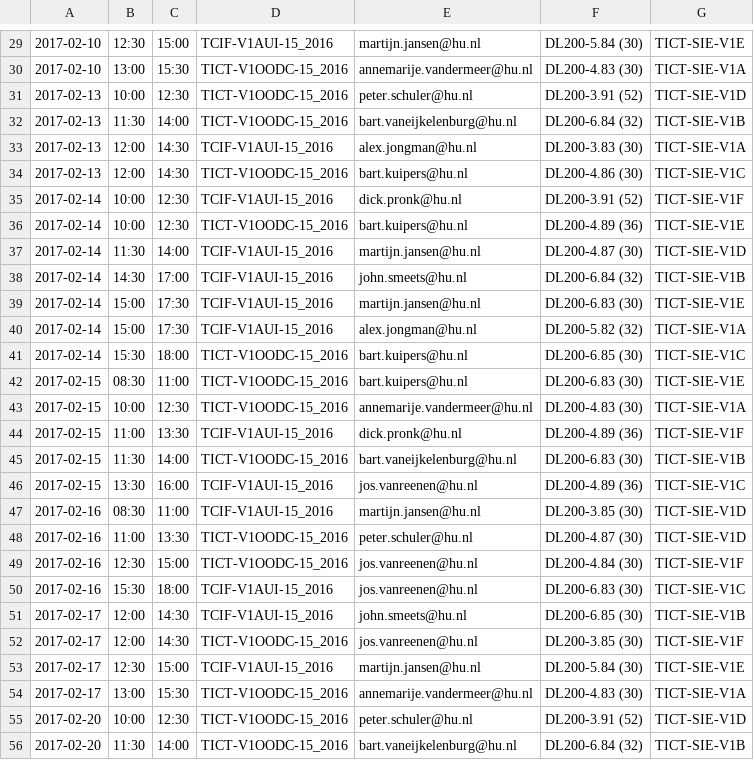
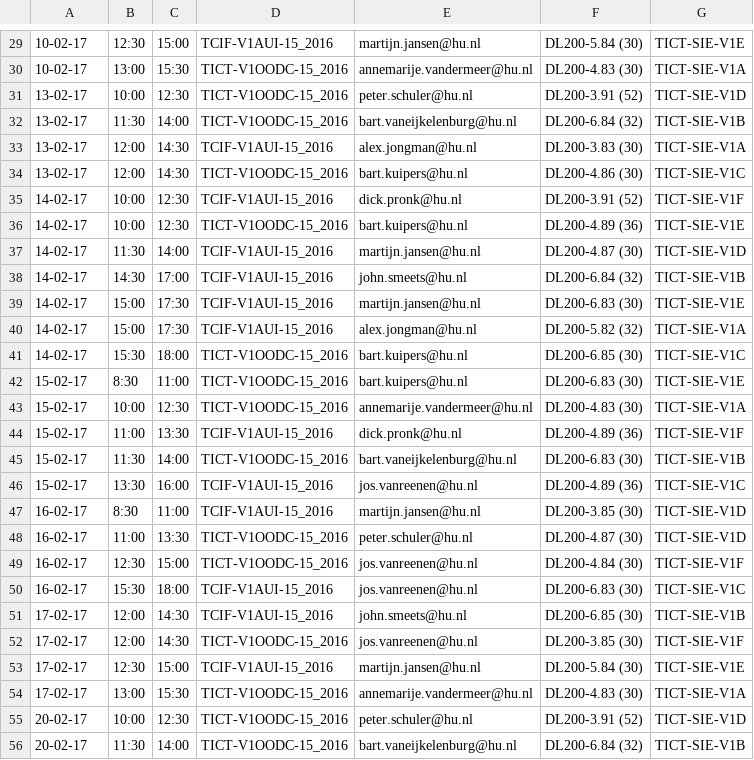
Before and after one commit to GP-PresentieSysteem/back-end, a CSV file: CSV/rooster.csv, drawn as a sheet; only a part is shown, gaps mark what is left out; the diff covers the shown part only.

```diff
--- a/CSV/rooster.csv
+++ b/CSV/rooster.csv
@@ -29,28 +29,28 @@
-2017-02-10,12:30,15:00,TCIF-V1AUI-15_2016,martijn.jansen@hu.nl,DL200-5.84 (30),TICT-SIE-V1E
-2017-02-10,13:00,15:30,TICT-V1OODC-15_2016,annemarije.vandermeer@hu.nl,DL200-4.83 (30),TICT-SIE-V1A
-2017-02-13,10:00,12:30,TICT-V1OODC-15_2016,peter.schuler@hu.nl,DL200-3.91 (52),TICT-SIE-V1D
-2017-02-13,11:30,14:00,TICT-V1OODC-15_2016,bart.vaneijkelenburg@hu.nl,DL200-6.84 (32),TICT-SIE-V1B
-2017-02-13,12:00,14:30,TCIF-V1AUI-15_2016,alex.jongman@hu.nl,DL200-3.83 (30),TICT-SIE-V1A
-2017-02-13,12:00,14:30,TICT-V1OODC-15_2016,bart.kuipers@hu.nl,DL200-4.86 (30),TICT-SIE-V1C
-2017-02-14,10:00,12:30,TCIF-V1AUI-15_2016,dick.pronk@hu.nl,DL200-3.91 (52),TICT-SIE-V1F
-2017-02-14,10:00,12:30,TICT-V1OODC-15_2016,bart.kuipers@hu.nl,DL200-4.89 (36),TICT-SIE-V1E
-2017-02-14,11:30,14:00,TCIF-V1AUI-15_2016,martijn.jansen@hu.nl,DL200-4.87 (30),TICT-SIE-V1D
-2017-02-14,14:30,17:00,TCIF-V1AUI-15_2016,john.smeets@hu.nl,DL200-6.84 (32),TICT-SIE-V1B
-2017-02-14,15:00,17:30,TCIF-V1AUI-15_2016,martijn.jansen@hu.nl,DL200-6.83 (30),TICT-SIE-V1E
-2017-02-14,15:00,17:30,TCIF-V1AUI-15_2016,alex.jongman@hu.nl,DL200-5.82 (32),TICT-SIE-V1A
-2017-02-14,15:30,18:00,TICT-V1OODC-15_2016,bart.kuipers@hu.nl,DL200-6.85 (30),TICT-SIE-V1C
-2017-02-15,08:30,11:00,TICT-V1OODC-15_2016,bart.kuipers@hu.nl,DL200-6.83 (30),TICT-SIE-V1E
-2017-02-15,10:00,12:30,TICT-V1OODC-15_2016,annemarije.vandermeer@hu.nl,DL200-4.83 (30),TICT-SIE-V1A
-2017-02-15,11:00,13:30,TCIF-V1AUI-15_2016,dick.pronk@hu.nl,DL200-4.89 (36),TICT-SIE-V1F
-2017-02-15,11:30,14:00,TICT-V1OODC-15_2016,bart.vaneijkelenburg@hu.nl,DL200-6.83 (30),TICT-SIE-V1B
-2017-02-15,13:30,16:00,TCIF-V1AUI-15_2016,jos.vanreenen@hu.nl,DL200-4.89 (36),TICT-SIE-V1C
-2017-02-16,08:30,11:00,TCIF-V1AUI-15_2016,martijn.jansen@hu.nl,DL200-3.85 (30),TICT-SIE-V1D
-2017-02-16,11:00,13:30,TICT-V1OODC-15_2016,peter.schuler@hu.nl,DL200-4.87 (30),TICT-SIE-V1D
-2017-02-16,12:30,15:00,TICT-V1OODC-15_2016,jos.vanreenen@hu.nl,DL200-4.84 (30),TICT-SIE-V1F
-2017-02-16,15:30,18:00,TCIF-V1AUI-15_2016,jos.vanreenen@hu.nl,DL200-6.83 (30),TICT-SIE-V1C
-2017-02-17,12:00,14:30,TCIF-V1AUI-15_2016,john.smeets@hu.nl,DL200-6.85 (30),TICT-SIE-V1B
-2017-02-17,12:00,14:30,TICT-V1OODC-15_2016,jos.vanreenen@hu.nl,DL200-3.85 (30),TICT-SIE-V1F
-2017-02-17,12:30,15:00,TCIF-V1AUI-15_2016,martijn.jansen@hu.nl,DL200-5.84 (30),TICT-SIE-V1E
-2017-02-17,13:00,15:30,TICT-V1OODC-15_2016,annemarije.vandermeer@hu.nl,DL200-4.83 (30),TICT-SIE-V1A
-2017-02-20,10:00,12:30,TICT-V1OODC-15_2016,peter.schuler@hu.nl,DL200-3.91 (52),TICT-SIE-V1D
-2017-02-20,11:30,14:00,TICT-V1OODC-15_2016,bart.vaneijkelenburg@hu.nl,DL200-6.84 (32),TICT-SIE-V1B
+10-02-17,12:30,15:00,TCIF-V1AUI-15_2016,martijn.jansen@hu.nl,DL200-5.84 (30),TICT-SIE-V1E
+10-02-17,13:00,15:30,TICT-V1OODC-15_2016,annemarije.vandermeer@hu.nl,DL200-4.83 (30),TICT-SIE-V1A
+13-02-17,10:00,12:30,TICT-V1OODC-15_2016,peter.schuler@hu.nl,DL200-3.91 (52),TICT-SIE-V1D
+13-02-17,11:30,14:00,TICT-V1OODC-15_2016,bart.vaneijkelenburg@hu.nl,DL200-6.84 (32),TICT-SIE-V1B
+13-02-17,12:00,14:30,TCIF-V1AUI-15_2016,alex.jongman@hu.nl,DL200-3.83 (30),TICT-SIE-V1A
+13-02-17,12:00,14:30,TICT-V1OODC-15_2016,bart.kuipers@hu.nl,DL200-4.86 (30),TICT-SIE-V1C
+14-02-17,10:00,12:30,TCIF-V1AUI-15_2016,dick.pronk@hu.nl,DL200-3.91 (52),TICT-SIE-V1F
+14-02-17,10:00,12:30,TICT-V1OODC-15_2016,bart.kuipers@hu.nl,DL200-4.89 (36),TICT-SIE-V1E
+14-02-17,11:30,14:00,TCIF-V1AUI-15_2016,martijn.jansen@hu.nl,DL200-4.87 (30),TICT-SIE-V1D
+14-02-17,14:30,17:00,TCIF-V1AUI-15_2016,john.smeets@hu.nl,DL200-6.84 (32),TICT-SIE-V1B
+14-02-17,15:00,17:30,TCIF-V1AUI-15_2016,martijn.jansen@hu.nl,DL200-6.83 (30),TICT-SIE-V1E
+14-02-17,15:00,17:30,TCIF-V1AUI-15_2016,alex.jongman@hu.nl,DL200-5.82 (32),TICT-SIE-V1A
+14-02-17,15:30,18:00,TICT-V1OODC-15_2016,bart.kuipers@hu.nl,DL200-6.85 (30),TICT-SIE-V1C
+15-02-17,8:30,11:00,TICT-V1OODC-15_2016,bart.kuipers@hu.nl,DL200-6.83 (30),TICT-SIE-V1E
+15-02-17,10:00,12:30,TICT-V1OODC-15_2016,annemarije.vandermeer@hu.nl,DL200-4.83 (30),TICT-SIE-V1A
+15-02-17,11:00,13:30,TCIF-V1AUI-15_2016,dick.pronk@hu.nl,DL200-4.89 (36),TICT-SIE-V1F
+15-02-17,11:30,14:00,TICT-V1OODC-15_2016,bart.vaneijkelenburg@hu.nl,DL200-6.83 (30),TICT-SIE-V1B
+15-02-17,13:30,16:00,TCIF-V1AUI-15_2016,jos.vanreenen@hu.nl,DL200-4.89 (36),TICT-SIE-V1C
+16-02-17,8:30,11:00,TCIF-V1AUI-15_2016,martijn.jansen@hu.nl,DL200-3.85 (30),TICT-SIE-V1D
+16-02-17,11:00,13:30,TICT-V1OODC-15_2016,peter.schuler@hu.nl,DL200-4.87 (30),TICT-SIE-V1D
+16-02-17,12:30,15:00,TICT-V1OODC-15_2016,jos.vanreenen@hu.nl,DL200-4.84 (30),TICT-SIE-V1F
+16-02-17,15:30,18:00,TCIF-V1AUI-15_2016,jos.vanreenen@hu.nl,DL200-6.83 (30),TICT-SIE-V1C
+17-02-17,12:00,14:30,TCIF-V1AUI-15_2016,john.smeets@hu.nl,DL200-6.85 (30),TICT-SIE-V1B
+17-02-17,12:00,14:30,TICT-V1OODC-15_2016,jos.vanreenen@hu.nl,DL200-3.85 (30),TICT-SIE-V1F
+17-02-17,12:30,15:00,TCIF-V1AUI-15_2016,martijn.jansen@hu.nl,DL200-5.84 (30),TICT-SIE-V1E
+17-02-17,13:00,15:30,TICT-V1OODC-15_2016,annemarije.vandermeer@hu.nl,DL200-4.83 (30),TICT-SIE-V1A
+20-02-17,10:00,12:30,TICT-V1OODC-15_2016,peter.schuler@hu.nl,DL200-3.91 (52),TICT-SIE-V1D
+20-02-17,11:30,14:00,TICT-V1OODC-15_2016,bart.vaneijkelenburg@hu.nl,DL200-6.84 (32),TICT-SIE-V1B
```
Also changed, not shown: 147 edited cells elsewhere in this file, 12 other files.
